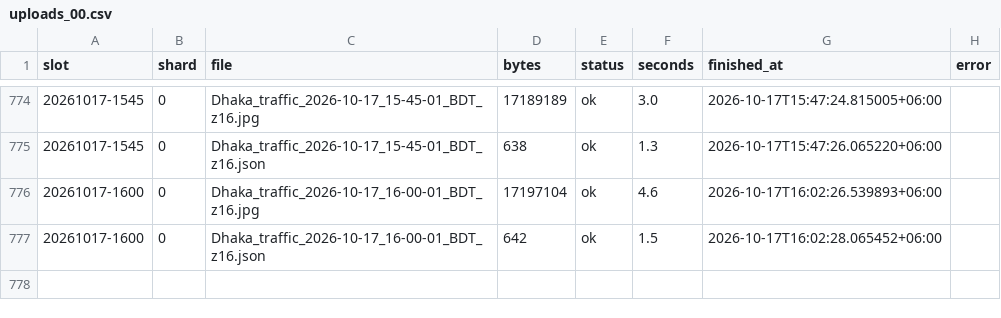
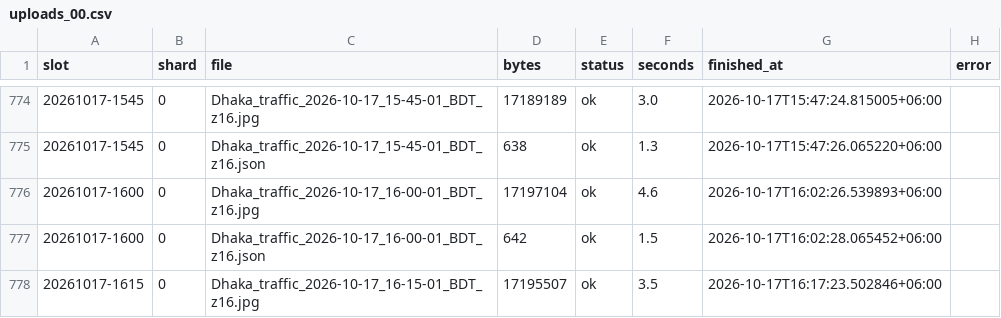
Before and after one commit to wiki-ruhan/Dhaka-Jam-70, a CSV file: data/shards/uploads_00.csv, drawn as a sheet; only a part is shown, gaps mark what is left out; the diff names each change by its address in the sheet, - before the commit and + after, or states it on an @@ line.

```diff
--- a/data/shards/uploads_00.csv
+++ b/data/shards/uploads_00.csv
+row 778: 20261017-1615 | 0 | Dhaka_traffic_2026-10-17_16-15-01_BDT_z16.jpg | 17195507 | ok | 3.5 | 2026-10-17T16:17:23.502846+06:00
```
Also changed, not shown: data/conditions.csv, data/daily/ranking/2026-10-17_ranking.csv, 14 other files.
